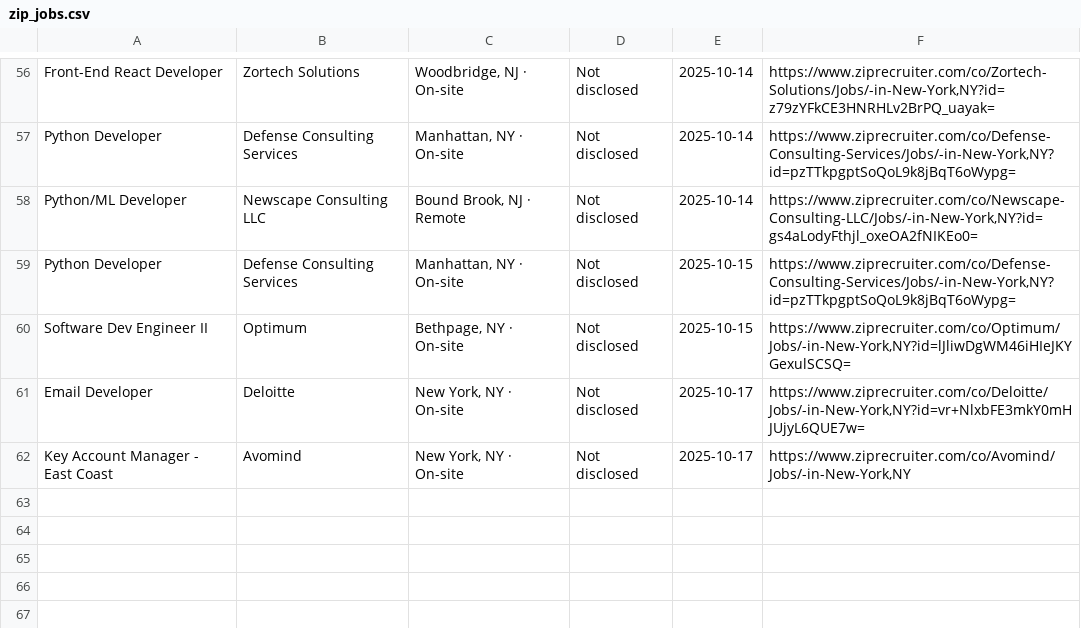
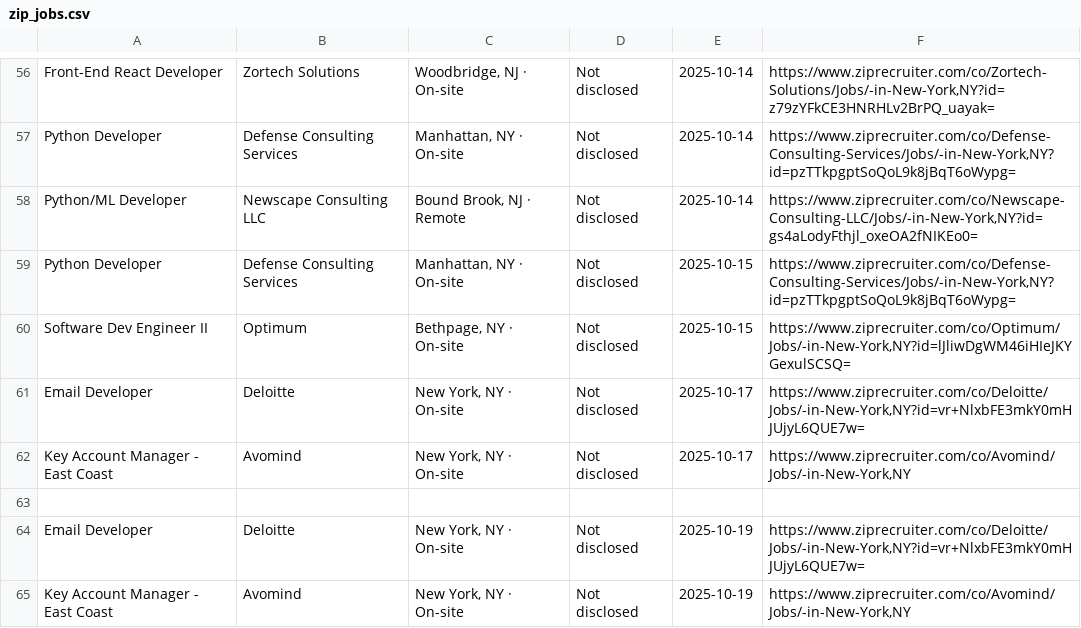
Before and after one commit to Ravneetsingh04/indeed_scraper, a CSV file: zip_jobs.csv, drawn as a sheet; only a part is shown, gaps mark what is left out.

```diff
--- a/zip_jobs.csv
+++ b/zip_jobs.csv
@@ -62 +62,4 @@ Email Developer,Deloitte,"New York, NY · On-site",Not disclosed,2025-10-17,"htt
 Key Account Manager - East Coast,Avomind,"New York, NY · On-site",Not disclosed,2025-10-17,"https://www.ziprecruiter.com/co/Avomind/Jobs/-in-New-York,NY"
+
+Email Developer,Deloitte,"New York, NY · On-site",Not disclosed,2025-10-19,"https://www.ziprecruiter.com/co/Deloitte/Jobs/-in-New-York,NY?id=vr+NlxbFE3mkY0mHJUjyL6QUE7w="
+Key Account Manager - East Coast,Avomind,"New York, NY · On-site",Not disclosed,2025-10-19,"https://www.ziprecruiter.com/co/Avomind/Jobs/-in-New-York,NY"
```
